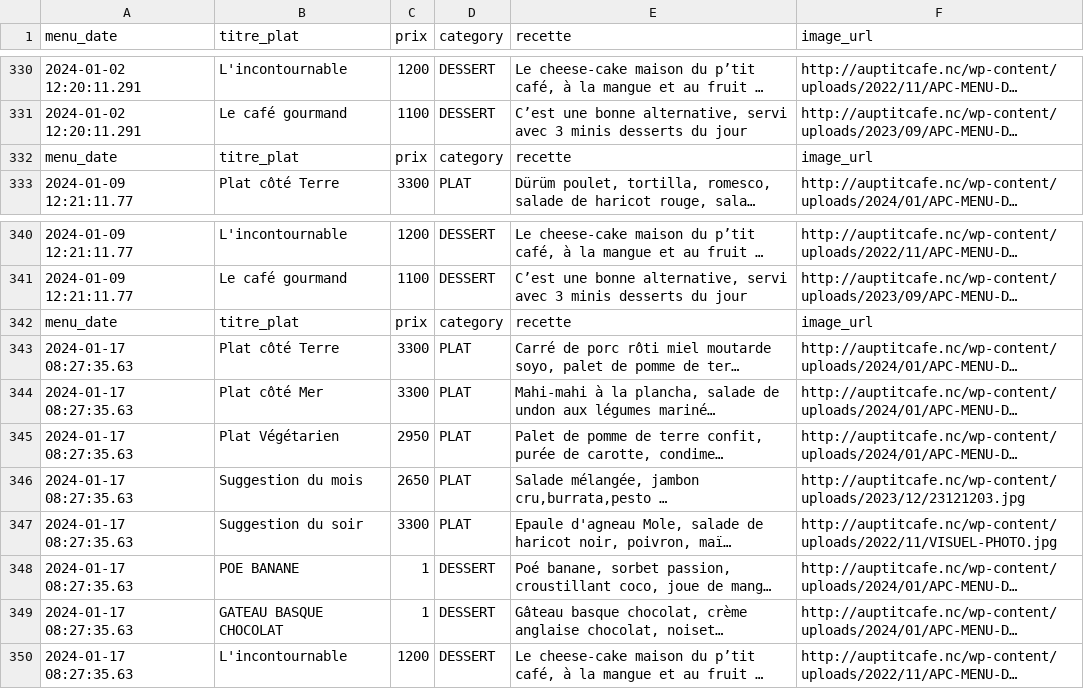
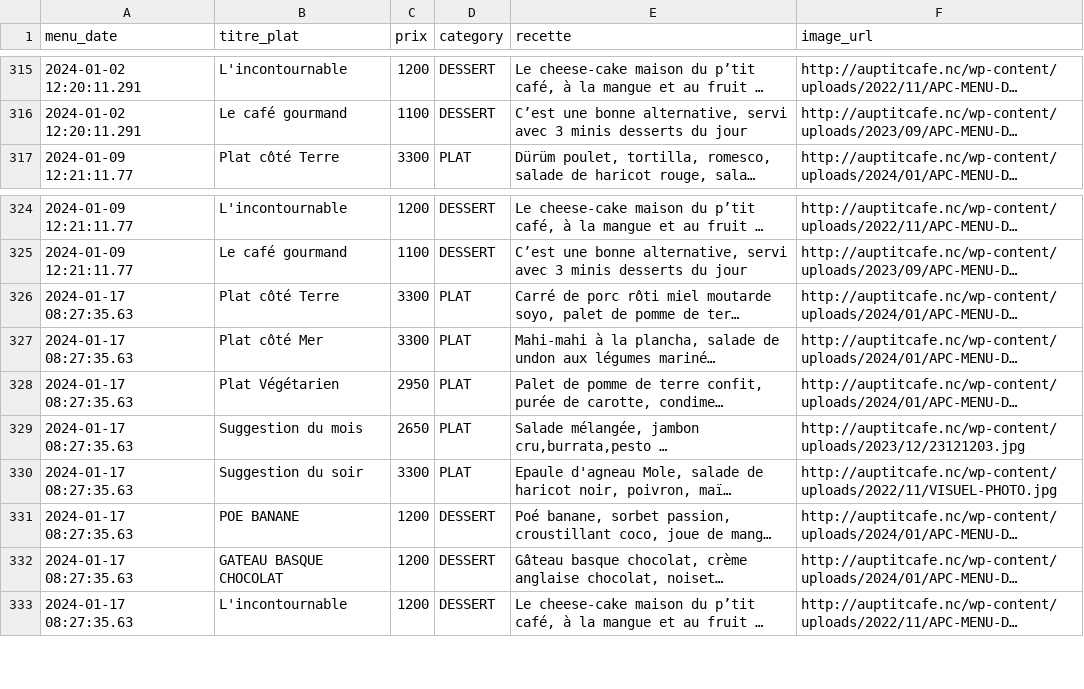
Before and after one commit to adriens/auptitcafe-data, a CSV file: data/menus_hist.csv, drawn as a sheet; only a part is shown, gaps mark what is left out; long unchanged cells end in …; removed rows and columns are numbered as before the commit, all else as after; the diff covers the shown part only; the diff names each change by its address in the sheet, - before the commit and + after, or states it on an @@ line.

```diff
--- a/data/menus_hist.csv
+++ b/data/menus_hist.csv
-row 332: menu_date | titre_plat | prix | category | recette | image_url
-row 342: menu_date | titre_plat | prix | category | recette | image_url
-C331:C332 (prix): 1
+C331:C332 (prix): 1200
```
Also changed, not shown: 15 removed rows elsewhere in this file.
